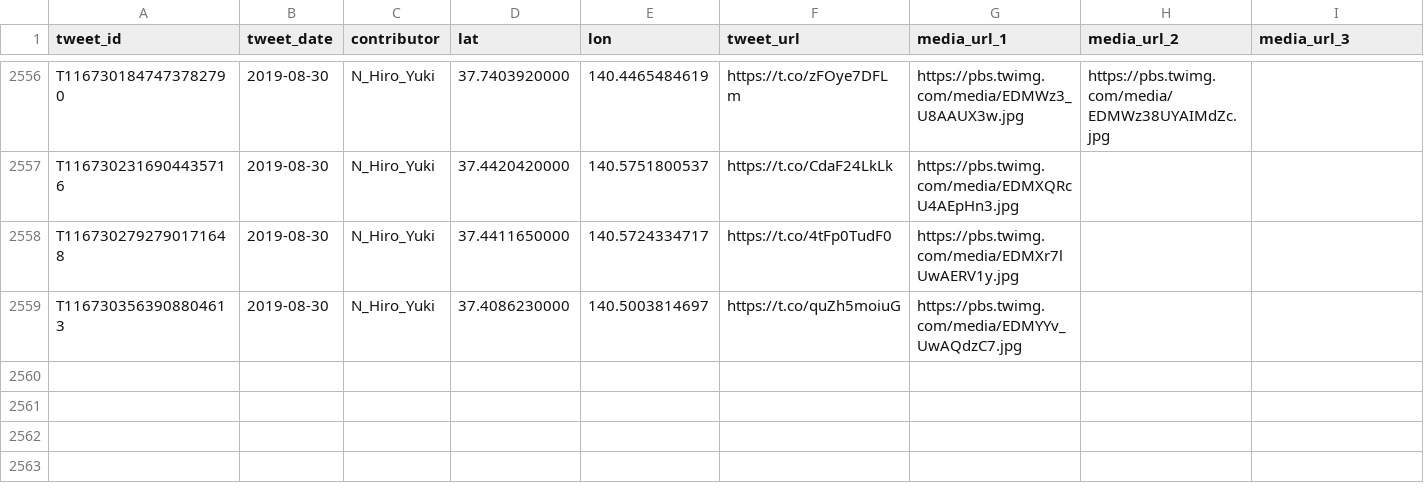
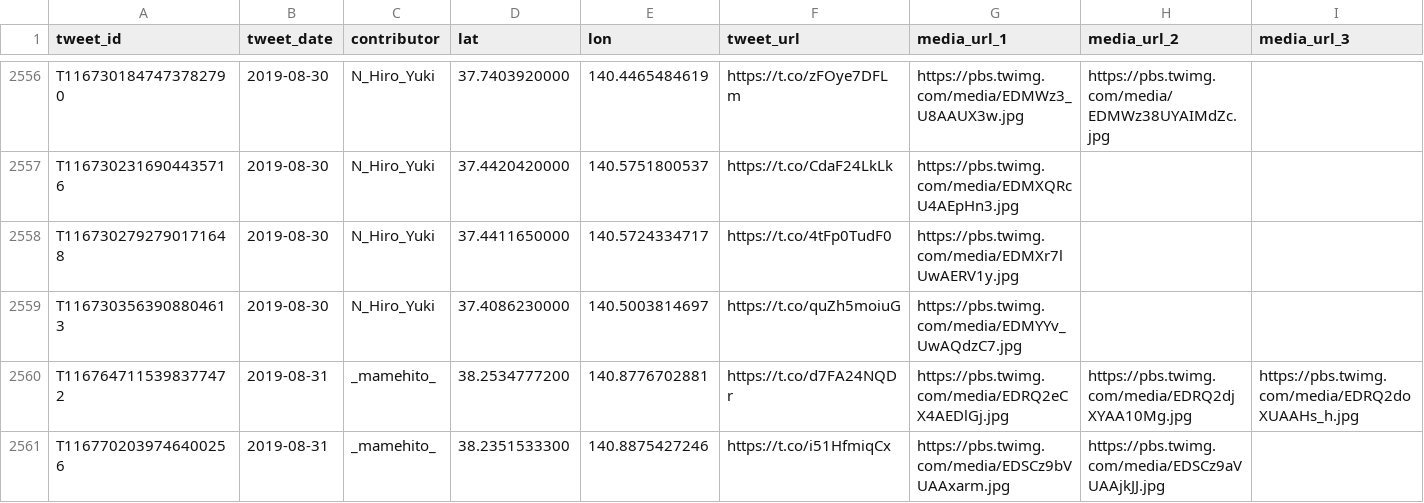
Before and after one commit to midoriit/tsukimachito, a CSV file: tsukimachito.csv, drawn as a sheet; only a part is shown, gaps mark what is left out; rows hold the shown columns only; the diff names each change by its address in the sheet, - before the commit and + after, or states it on an @@ line.

```diff
--- a/tsukimachito.csv
+++ b/tsukimachito.csv
+row 2560: T1167647115398377472 | 2019-08-31 | _mamehito_ | 38.2534777200 | 140.8776702881 | https://t.co/d7FA24NQDr | https://pbs.twimg.com/media/EDRQ2eCX4AEDlGj.jpg | https://pbs.twimg.com/media/EDRQ2djXYAA10Mg.jpg | https://pbs.twimg.com/media/EDRQ2doXUAAHs_h.jpg
+row 2561: T1167702039746400256 | 2019-08-31 | _mamehito_ | 38.2351533300 | 140.8875427246 | https://t.co/i51HfmiqCx | https://pbs.twimg.com/media/EDSCz9bVUAAxarm.jpg | https://pbs.twimg.com/media/EDSCz9aVUAAjkJJ.jpg
```
Also changed, not shown: 2 other files.
